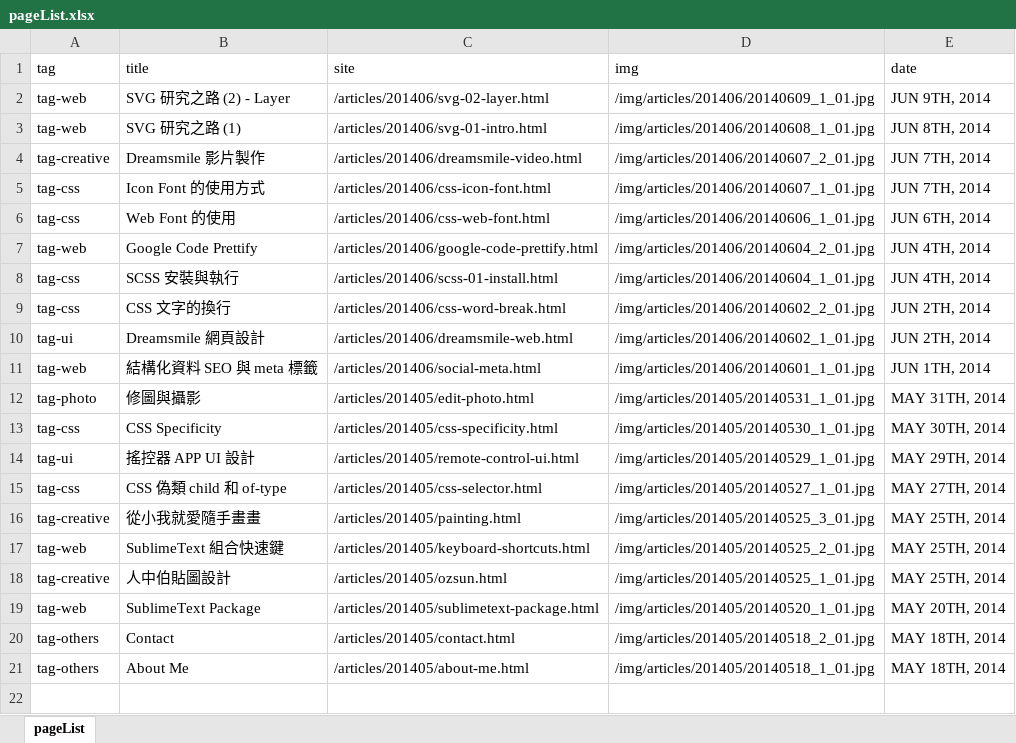
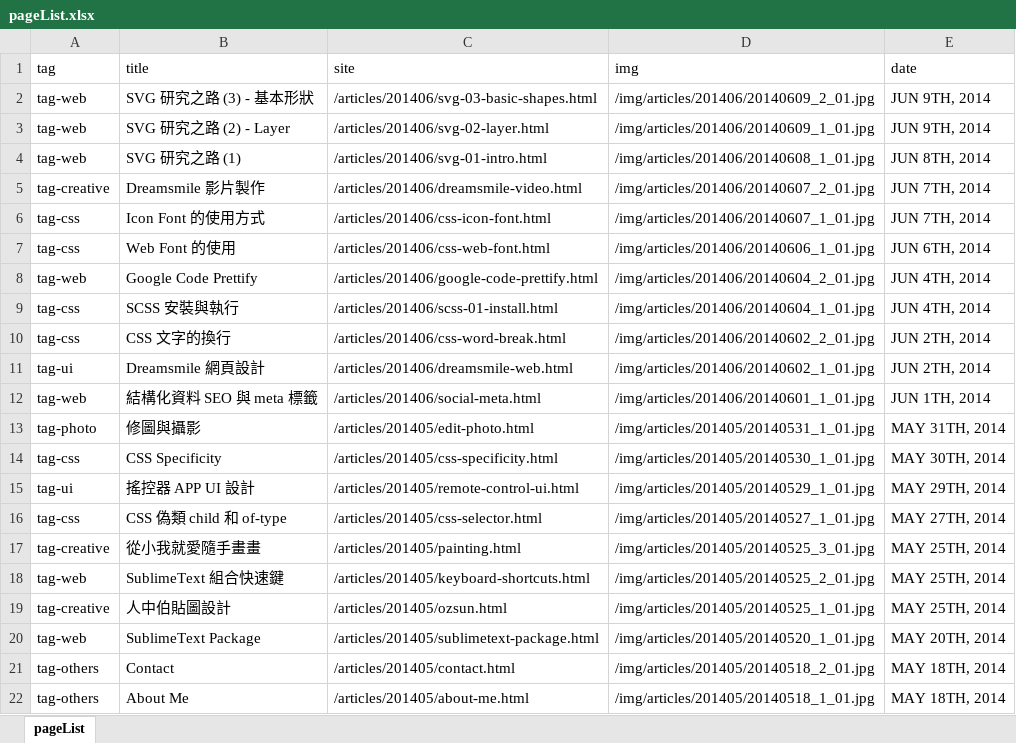
Before and after one commit to oxxostudio/oxxostudio.github.io, an Excel workbook: excel/pageList.xlsx, sheet pageList, drawn as a sheet; values as stored, in another font and other column widths than the file's, no borders; the diff names each change by its address in the sheet, - before the commit and + after, or states it on an @@ line.

Commit message:
add svg-03-basic-shapes.html

```diff
--- a/excel/pageList.xlsx (sheet pageList)
+++ b/excel/pageList.xlsx (sheet pageList)
+row 2: tag-web | SVG 研究之路 (3) - 基本形狀 | /articles/201406/svg-03-basic-shapes.html | /img/articles/201406/20140609_2_01.jpg | JUN 9TH, 2014
```
Also changed, not shown: 6 other files.
